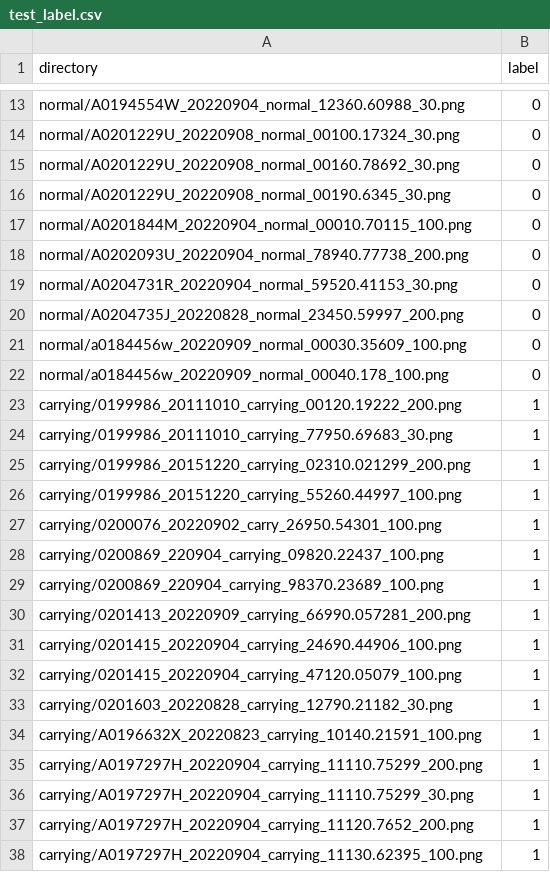
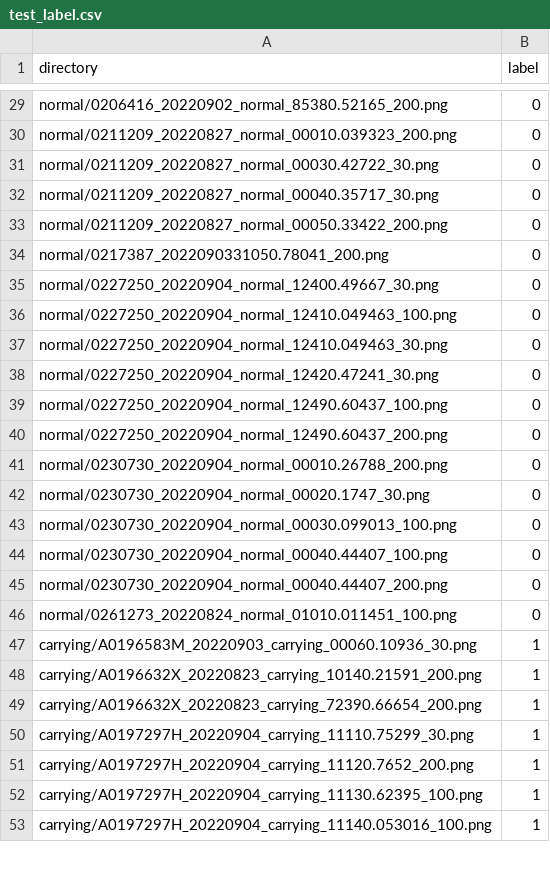
Before and after one commit to hmanhduc2k/CS4243-Mini-Project, a CSV file: test_label.csv, drawn as a sheet; only a part is shown, gaps mark what is left out; removed rows and columns are numbered as before the commit, all else as after; the diff covers the shown part only; the diff names each change by its address in the sheet, - before the commit and + after, or states it on an @@ line.

```diff
--- a/test_label.csv
+++ b/test_label.csv
-A29 (directory): normal/A0194554W_20220904_normal_12360.60988_30.png
+A29 (directory): normal/0206416_20220902_normal_85380.52165_200.png
-A30 (directory): normal/A0201229U_20220908_normal_00100.17324_30.png
+A30 (directory): normal/0211209_20220827_normal_00010.039323_200.png
-A31 (directory): normal/A0201229U_20220908_normal_00160.78692_30.png
+A31 (directory): normal/0211209_20220827_normal_00030.42722_30.png
-A32 (directory): normal/A0201229U_20220908_normal_00190.6345_30.png
+A32 (directory): normal/0211209_20220827_normal_00040.35717_30.png
-A33 (directory): normal/A0201844M_20220904_normal_00010.70115_100.png
+A33 (directory): normal/0211209_20220827_normal_00050.33422_200.png
+row 34: normal/0217387_2022090331050.78041_200.png | 0
-A35 (directory): normal/A0202093U_20220904_normal_78940.77738_200.png
+A35 (directory): normal/0227250_20220904_normal_12400.49667_30.png
+row 36: normal/0227250_20220904_normal_12410.049463_100.png | 0
-A37 (directory): normal/A0204731R_20220904_normal_59520.41153_30.png
+A37 (directory): normal/0227250_20220904_normal_12410.049463_30.png
+row 38: normal/0227250_20220904_normal_12420.47241_30.png | 0
-A39 (directory): normal/A0204735J_20220828_normal_23450.59997_200.png
+A39 (directory): normal/0227250_20220904_normal_12490.60437_100.png
+row 40: normal/0227250_20220904_normal_12490.60437_200.png | 0
+row 41: normal/0230730_20220904_normal_00010.26788_200.png | 0
+row 42: normal/0230730_20220904_normal_00020.1747_30.png | 0
-A43 (directory): normal/a0184456w_20220909_normal_00030.35609_100.png
+A43 (directory): normal/0230730_20220904_normal_00030.099013_100.png
+row 44: normal/0230730_20220904_normal_00040.44407_100.png | 0
+row 45: normal/0230730_20220904_normal_00040.44407_200.png | 0
-A46 (directory): normal/a0184456w_20220909_normal_00040.178_100.png
+A46 (directory): normal/0261273_20220824_normal_01010.011451_100.png
-row 23: carrying/0199986_20111010_carrying_00120.19222_200.png | 1
-row 24: carrying/0199986_20111010_carrying_77950.69683_30.png | 1
-row 25: carrying/0199986_20151220_carrying_02310.021299_200.png | 1
-row 26: carrying/0199986_20151220_carrying_55260.44997_100.png | 1
-row 27: carrying/0200076_20220902_carry_26950.54301_100.png | 1
-row 28: carrying/0200869_220904_carrying_09820.22437_100.png | 1
-row 29: carrying/0200869_220904_carrying_98370.23689_100.png | 1
-A47 (directory): carrying/0201413_20220909_carrying_66990.057281_200.png
+A47 (directory): carrying/A0196583M_20220903_carrying_00060.10936_30.png
-row 31: carrying/0201415_20220904_carrying_24690.44906_100.png | 1
-row 32: carrying/0201415_20220904_carrying_47120.05079_100.png | 1
-row 33: carrying/0201603_20220828_carrying_12790.21182_30.png | 1
-A48 (directory): carrying/A0196632X_20220823_carrying_10140.21591_100.png
+A48 (directory): carrying/A0196632X_20220823_carrying_10140.21591_200.png
-A49 (directory): carrying/A0197297H_20220904_carrying_11110.75299_200.png
+A49 (directory): carrying/A0196632X_20220823_carrying_72390.66654_200.png
+row 53: carrying/A0197297H_20220904_carrying_11140.053016_100.png | 1
```
Also changed, not shown: 26 added rows, 23 removed rows and 28 edited cells elsewhere in this file, train_label.csv, 6 other files.
